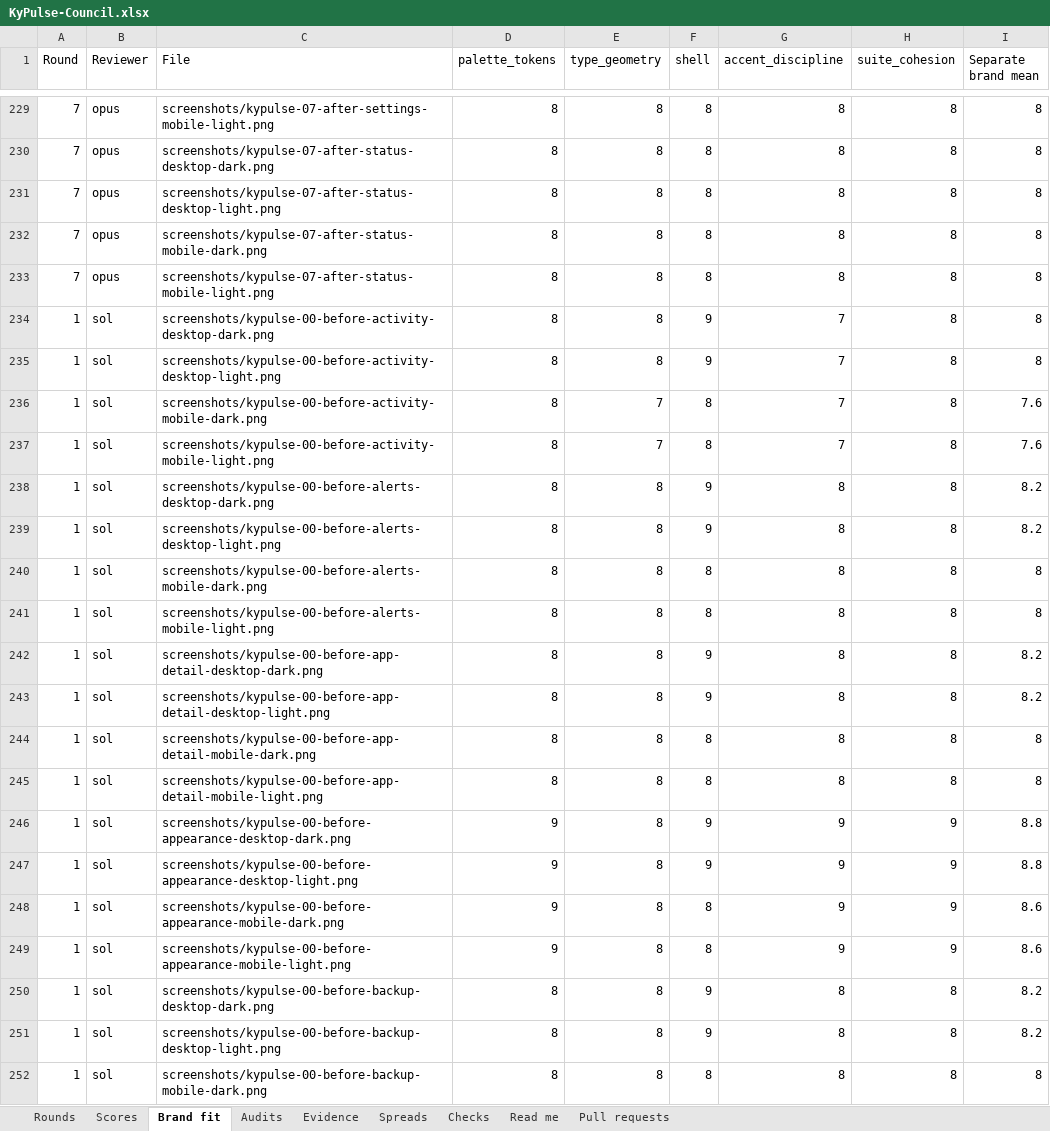
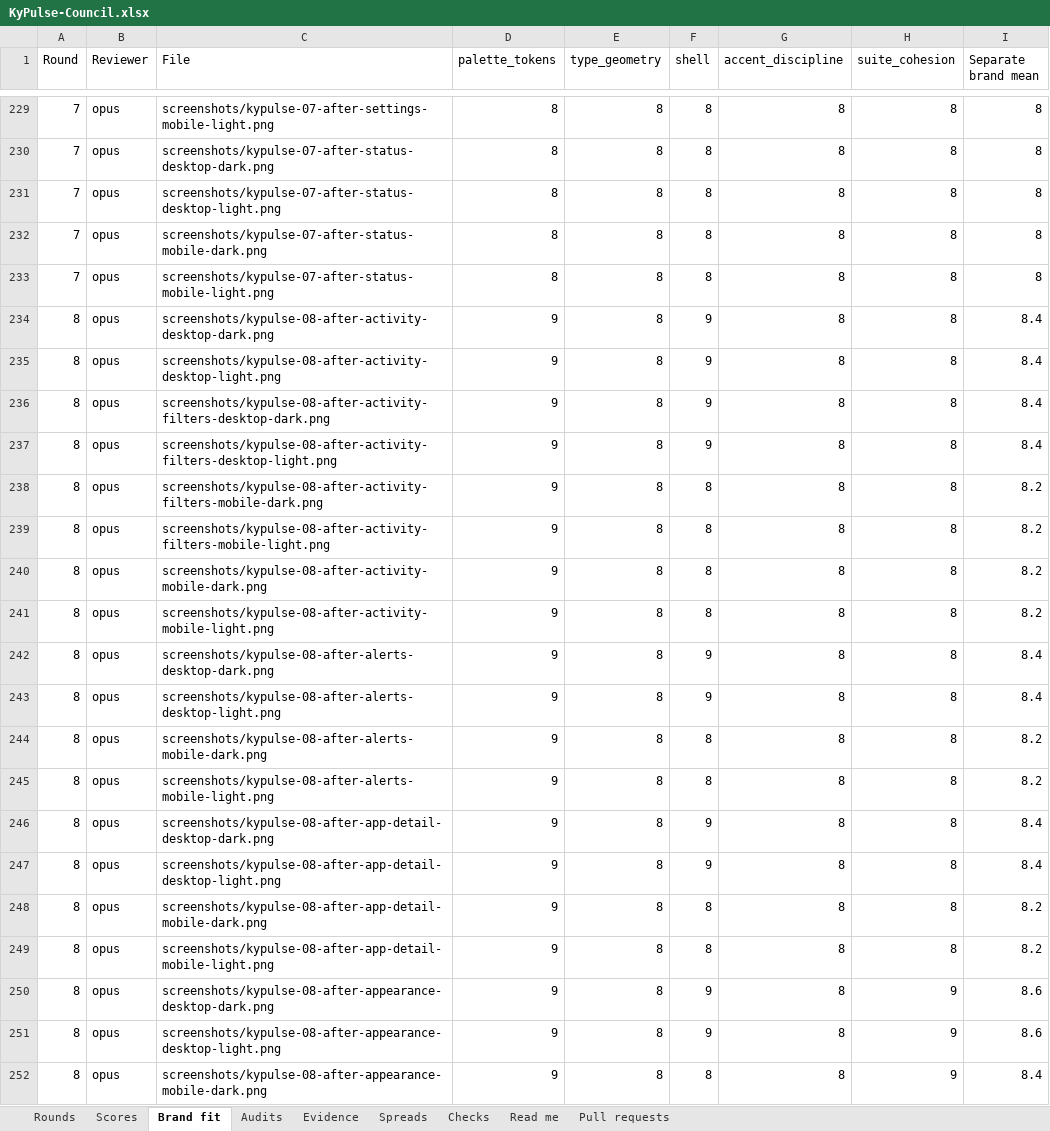
Before and after one commit to Busnes-app/KyPulse-server, an Excel workbook: docs/ui-pulse-eight/KyPulse-Council.xlsx, sheet Brand fit, drawn as a sheet; only a part is shown, gaps mark what is left out; the shorter side is filled out with more unchanged rows; values as stored, in another font and other column widths than the file's, no borders; the diff covers the shown part only; the diff names each change by its address in the sheet, - before the commit and + after, or states it on an @@ line.

```diff
--- a/docs/ui-pulse-eight/KyPulse-Council.xlsx (sheet Brand fit)
+++ b/docs/ui-pulse-eight/KyPulse-Council.xlsx (sheet Brand fit)
+row 234: 8 | opus | screenshots/kypulse-08-after-activity-desktop-dark.png | 9 | 8 | 9 | 8 | 8 | 8.4
+row 235: 8 | opus | screenshots/kypulse-08-after-activity-desktop-light.png | 9 | 8 | 9 | 8 | 8 | 8.4
+row 236: 8 | opus | screenshots/kypulse-08-after-activity-filters-desktop-dark.png | 9 | 8 | 9 | 8 | 8 | 8.4
+row 237: 8 | opus | screenshots/kypulse-08-after-activity-filters-desktop-light.png | 9 | 8 | 9 | 8 | 8 | 8.4
+row 238: 8 | opus | screenshots/kypulse-08-after-activity-filters-mobile-dark.png | 9 | 8 | 8 | 8 | 8 | 8.2
+row 239: 8 | opus | screenshots/kypulse-08-after-activity-filters-mobile-light.png | 9 | 8 | 8 | 8 | 8 | 8.2
+row 240: 8 | opus | screenshots/kypulse-08-after-activity-mobile-dark.png | 9 | 8 | 8 | 8 | 8 | 8.2
+row 241: 8 | opus | screenshots/kypulse-08-after-activity-mobile-light.png | 9 | 8 | 8 | 8 | 8 | 8.2
+row 242: 8 | opus | screenshots/kypulse-08-after-alerts-desktop-dark.png | 9 | 8 | 9 | 8 | 8 | 8.4
+row 243: 8 | opus | screenshots/kypulse-08-after-alerts-desktop-light.png | 9 | 8 | 9 | 8 | 8 | 8.4
+row 244: 8 | opus | screenshots/kypulse-08-after-alerts-mobile-dark.png | 9 | 8 | 8 | 8 | 8 | 8.2
+row 245: 8 | opus | screenshots/kypulse-08-after-alerts-mobile-light.png | 9 | 8 | 8 | 8 | 8 | 8.2
+row 246: 8 | opus | screenshots/kypulse-08-after-app-detail-desktop-dark.png | 9 | 8 | 9 | 8 | 8 | 8.4
+row 247: 8 | opus | screenshots/kypulse-08-after-app-detail-desktop-light.png | 9 | 8 | 9 | 8 | 8 | 8.4
+row 248: 8 | opus | screenshots/kypulse-08-after-app-detail-mobile-dark.png | 9 | 8 | 8 | 8 | 8 | 8.2
+row 249: 8 | opus | screenshots/kypulse-08-after-app-detail-mobile-light.png | 9 | 8 | 8 | 8 | 8 | 8.2
+row 250: 8 | opus | screenshots/kypulse-08-after-appearance-desktop-dark.png | 9 | 8 | 9 | 8 | 9 | 8.6
+row 251: 8 | opus | screenshots/kypulse-08-after-appearance-desktop-light.png | 9 | 8 | 9 | 8 | 9 | 8.6
+row 252: 8 | opus | screenshots/kypulse-08-after-appearance-mobile-dark.png | 9 | 8 | 8 | 8 | 9 | 8.4
```
Also changed, not shown: 61 added rows elsewhere in this sheet, sheet Spreads, sheet Scores, sheet Rounds, sheet Checks, sheet Audits, 18 other files.
